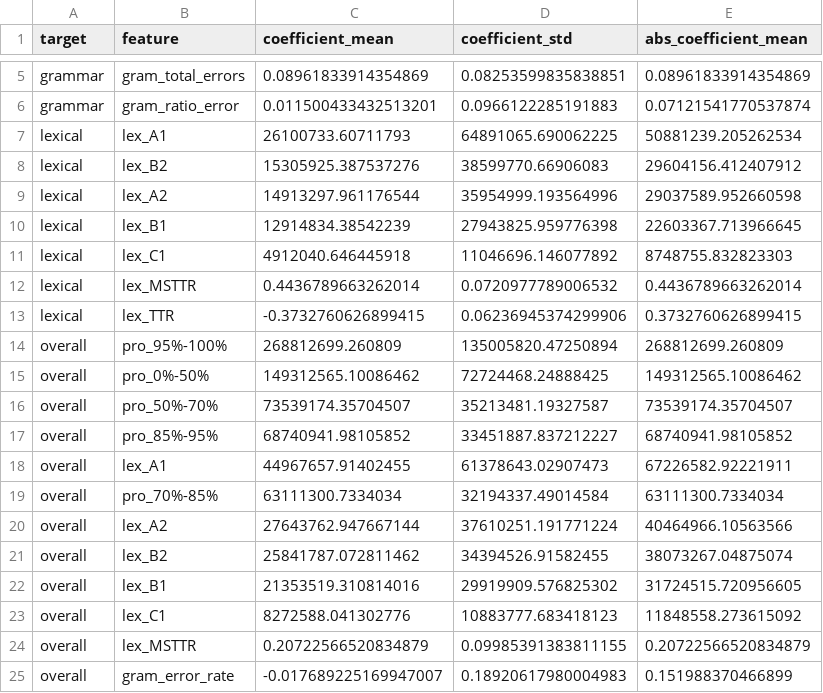
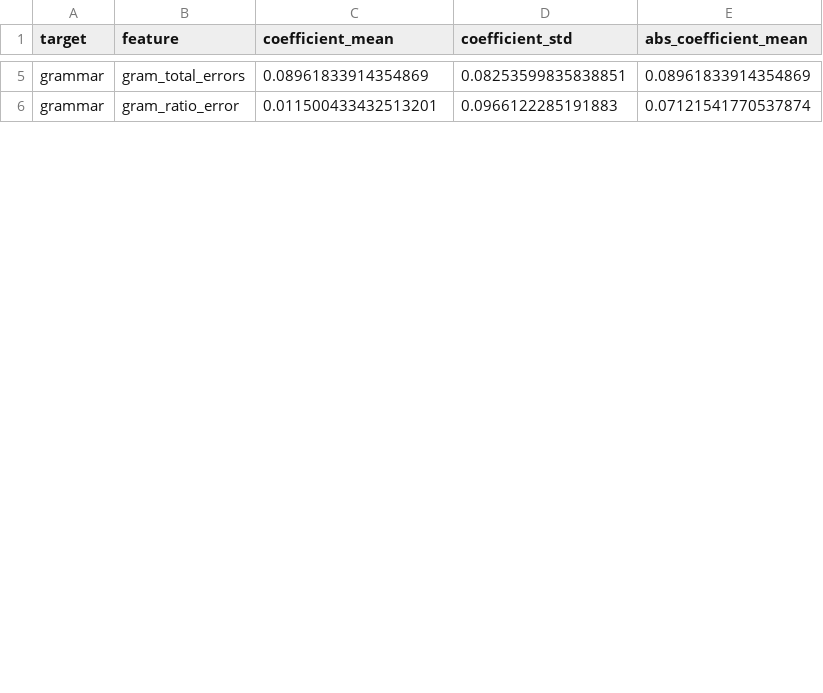
Before and after one commit to bachtuocluoi/AFAS-Whisper-Feedback, a CSV file: AFAS-Whisper-Feedback-main/outputs/linear_regression_coefficients_summary.csv, drawn as a sheet; only a part is shown, gaps mark what is left out; the diff covers the shown part only.

```diff
--- a/AFAS-Whisper-Feedback-main/outputs/linear_regression_coefficients_summary.csv
+++ b/AFAS-Whisper-Feedback-main/outputs/linear_regression_coefficients_summary.csv
@@ -6,20 +6 @@ grammar,gram_total_errors,0.08961833914354869,0.08253599835838851,0.089618339143
 grammar,gram_ratio_error,0.011500433432513201,0.0966122285191883,0.07121541770537874
-lexical,lex_A1,26100733.60711793,64891065.690062225,50881239.205262534
-lexical,lex_B2,15305925.387537276,38599770.66906083,29604156.412407912
-lexical,lex_A2,14913297.961176544,35954999.193564996,29037589.952660598
-lexical,lex_B1,12914834.38542239,27943825.959776398,22603367.713966645
-lexical,lex_C1,4912040.646445918,11046696.146077892,8748755.832823303
-lexical,lex_MSTTR,0.4436789663262014,0.0720977789006532,0.4436789663262014
-lexical,lex_TTR,-0.3732760626899415,0.06236945374299906,0.3732760626899415
-overall,pro_95%-100%,268812699.260809,135005820.47250894,268812699.260809
-overall,pro_0%-50%,149312565.10086462,72724468.24888425,149312565.10086462
-overall,pro_50%-70%,73539174.35704507,35213481.19327587,73539174.35704507
-overall,pro_85%-95%,68740941.98105852,33451887.837212227,68740941.98105852
-overall,lex_A1,44967657.91402455,61378643.02907473,67226582.92221911
-overall,pro_70%-85%,63111300.7334034,32194337.49014584,63111300.7334034
-overall,lex_A2,27643762.947667144,37610251.191771224,40464966.10563566
-overall,lex_B2,25841787.072811462,34394526.91582455,38073267.04875074
-overall,lex_B1,21353519.310814016,29919909.576825302,31724515.720956605
-overall,lex_C1,8272588.041302776,10883777.683418123,11848558.273615092
-overall,lex_MSTTR,0.20722566520834879,0.09985391383811155,0.20722566520834879
-overall,gram_error_rate,-0.017689225169947007,0.18920617980004983,0.151988370466899
```
Also changed, not shown: 5 added rows and 10 removed rows elsewhere in this file, AFAS-Whisper-Feedback-main/ml_models/linear_regression_background_data.csv, AFAS-Whisper-Feedback-main/outputs/linear_regression_coefficients_final.csv, 13 other files.
